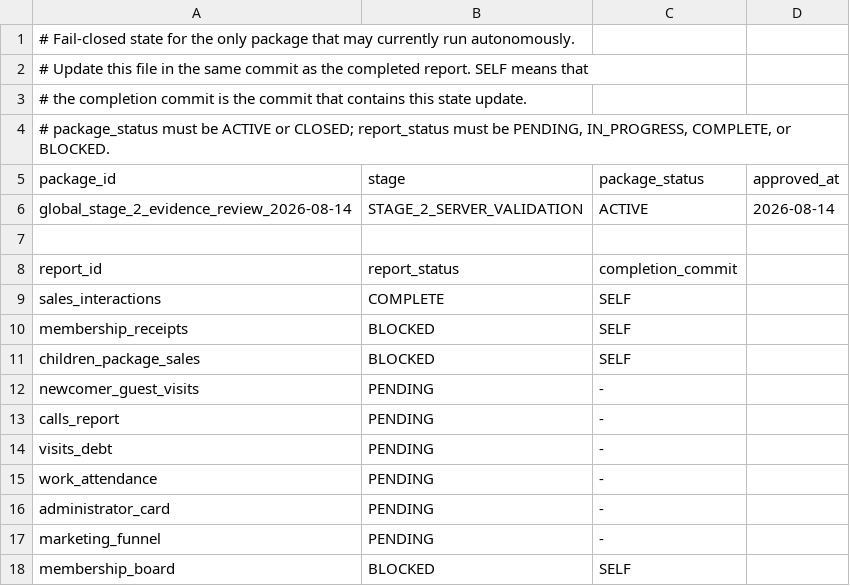
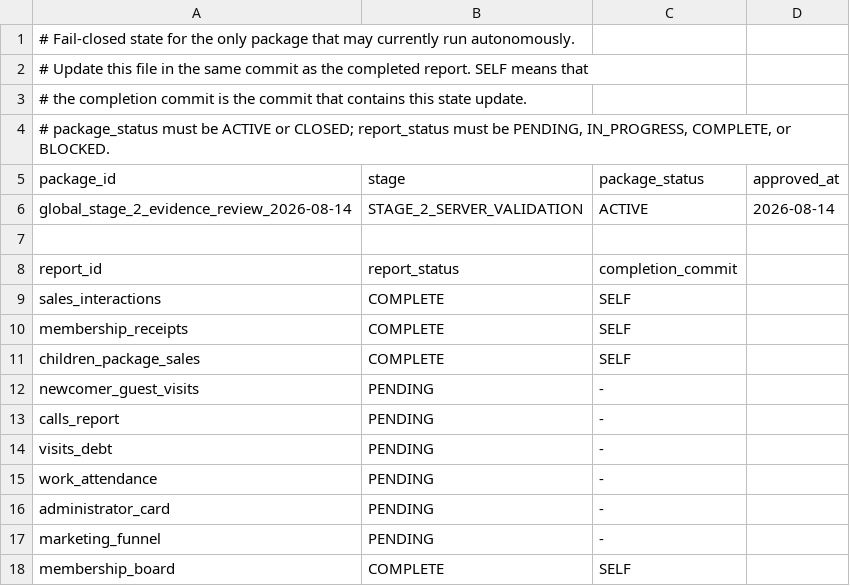
Before and after one commit to ilvkalinin/1c_to_powerBi, a TSV file: .agents/active_package.tsv, drawn as a sheet.

```diff
--- a/.agents/active_package.tsv
+++ b/.agents/active_package.tsv
@@ -9,4 +9,4 @@ report_id	report_status	completion_commit
 sales_interactions	COMPLETE	SELF
-membership_receipts	BLOCKED	SELF
-children_package_sales	BLOCKED	SELF
+membership_receipts	COMPLETE	SELF
+children_package_sales	COMPLETE	SELF
 newcomer_guest_visits	PENDING	-
@@ -17,2 +17,2 @@ administrator_card	PENDING	-
 marketing_funnel	PENDING	-
-membership_board	BLOCKED	SELF
+membership_board	COMPLETE	SELF
```
Also changed, not shown: .agents/report_checkpoint_ledger.tsv, 10 other files.
